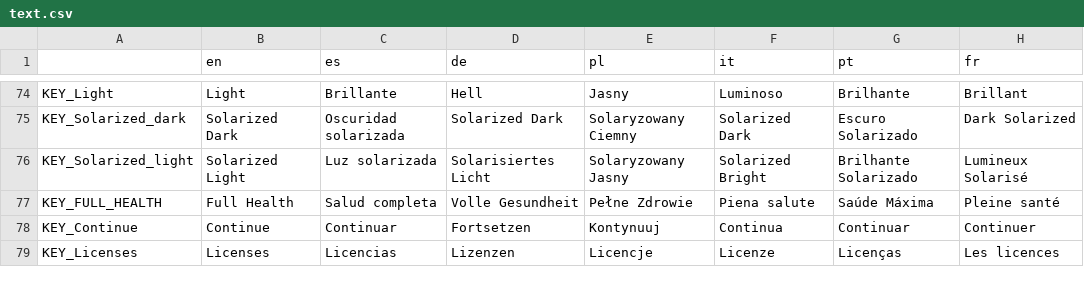
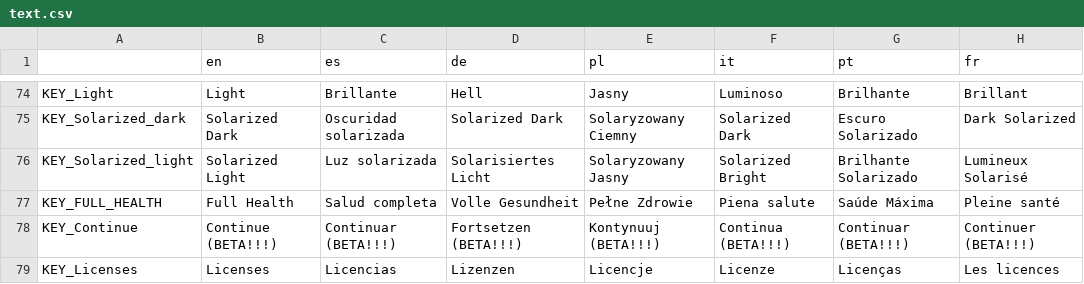
Before and after one commit to abinczyk/pixel-zone-master, a CSV file: translations/text.csv, drawn as a sheet; only a part is shown, gaps mark what is left out; the diff covers the shown part only.

```diff
--- a/translations/text.csv
+++ b/translations/text.csv
@@ -112,3 +112,3 @@ KEY_Solarized_light,Solarized Light,Luz solarizada,Solarisiertes Licht,Solaryzow
 KEY_FULL_HEALTH,Full Health,Salud completa,Volle Gesundheit,Pełne Zdrowie,Piena salute,Saúde Máxima,Pleine santé
-KEY_Continue,Continue,Continuar,Fortsetzen,Kontynuuj,Continua,Continuar,Continuer
+KEY_Continue,Continue (BETA!!!),Continuar (BETA!!!),Fortsetzen (BETA!!!),Kontynuuj (BETA!!!),Continua (BETA!!!),Continuar (BETA!!!),Continuer (BETA!!!)
 KEY_Licenses,Licenses,Licencias,Lizenzen,Licencje,Licenze,Licenças,Les licences
```
Also changed, not shown: 12 edited cells elsewhere in this file, 13 other files.
